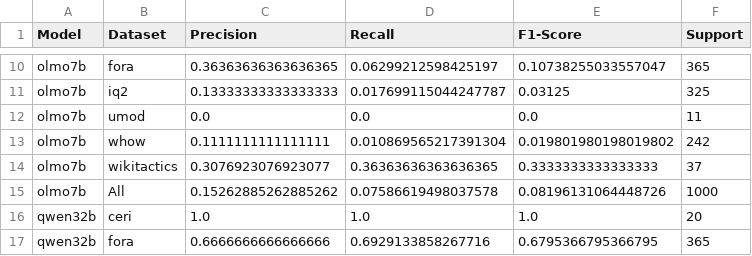
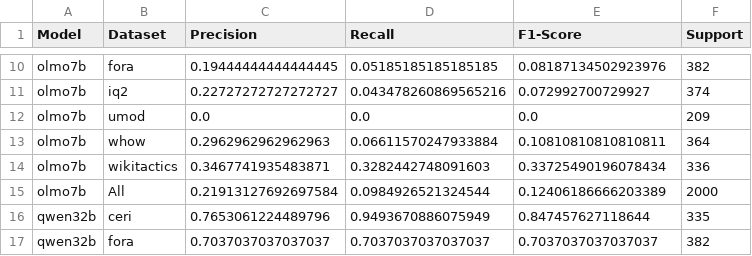
Before and after one commit to dimits-ts/interventions, a CSV file: data/llm_output/detection_metrics.csv, drawn as a sheet; only a part is shown, gaps mark what is left out; the diff covers the shown part only; the diff names each change by its address in the sheet, - before the commit and + after, or states it on an @@ line.

```diff
--- a/data/llm_output/detection_metrics.csv
+++ b/data/llm_output/detection_metrics.csv
-C10 (Precision): 0.36363636363636365
+C10 (Precision): 0.19444444444444445
-D10 (Recall): 0.06299212598425197
+D10 (Recall): 0.05185185185185185
-E10 (F1-Score): 0.10738255033557047
+E10 (F1-Score): 0.08187134502923976
-F10 (Support): 365
+F10 (Support): 382
-C11 (Precision): 0.13333333333333333
+C11 (Precision): 0.22727272727272727
-D11 (Recall): 0.017699115044247787
+D11 (Recall): 0.043478260869565216
-E11 (F1-Score): 0.03125
+E11 (F1-Score): 0.072992700729927
-F11 (Support): 325
+F11 (Support): 374
-F12 (Support): 11
+F12 (Support): 209
-C13 (Precision): 0.1111111111111111
+C13 (Precision): 0.2962962962962963
-D13 (Recall): 0.010869565217391304
+D13 (Recall): 0.06611570247933884
-E13 (F1-Score): 0.019801980198019802
+E13 (F1-Score): 0.10810810810810811
-F13 (Support): 242
+F13 (Support): 364
-C14 (Precision): 0.3076923076923077
+C14 (Precision): 0.3467741935483871
-D14 (Recall): 0.36363636363636365
+D14 (Recall): 0.3282442748091603
-E14 (F1-Score): 0.3333333333333333
+E14 (F1-Score): 0.33725490196078434
-F14 (Support): 37
+F14 (Support): 336
-C15 (Precision): 0.15262885262885262
+C15 (Precision): 0.21913127692697584
-D15 (Recall): 0.07586619498037578
+D15 (Recall): 0.0984926521324544
-E15 (F1-Score): 0.08196131064448726
+E15 (F1-Score): 0.12406186666203389
-F15 (Support): 1000
+F15 (Support): 2000
-C16 (Precision): 1.0
+C16 (Precision): 0.7653061224489796
-D16 (Recall): 1.0
+D16 (Recall): 0.9493670886075949
-E16 (F1-Score): 1.0
+E16 (F1-Score): 0.847457627118644
-F16 (Support): 20
+F16 (Support): 335
-C17 (Precision): 0.6666666666666666
+C17 (Precision): 0.7037037037037037
-D17 (Recall): 0.6929133858267716
+D17 (Recall): 0.7037037037037037
-E17 (F1-Score): 0.6795366795366795
+E17 (F1-Score): 0.7037037037037037
-F17 (Support): 365
+F17 (Support): 382
```
Also changed, not shown: 118 edited cells elsewhere in this file, data/llm_output/prediction_metrics.csv, 16 other files.
